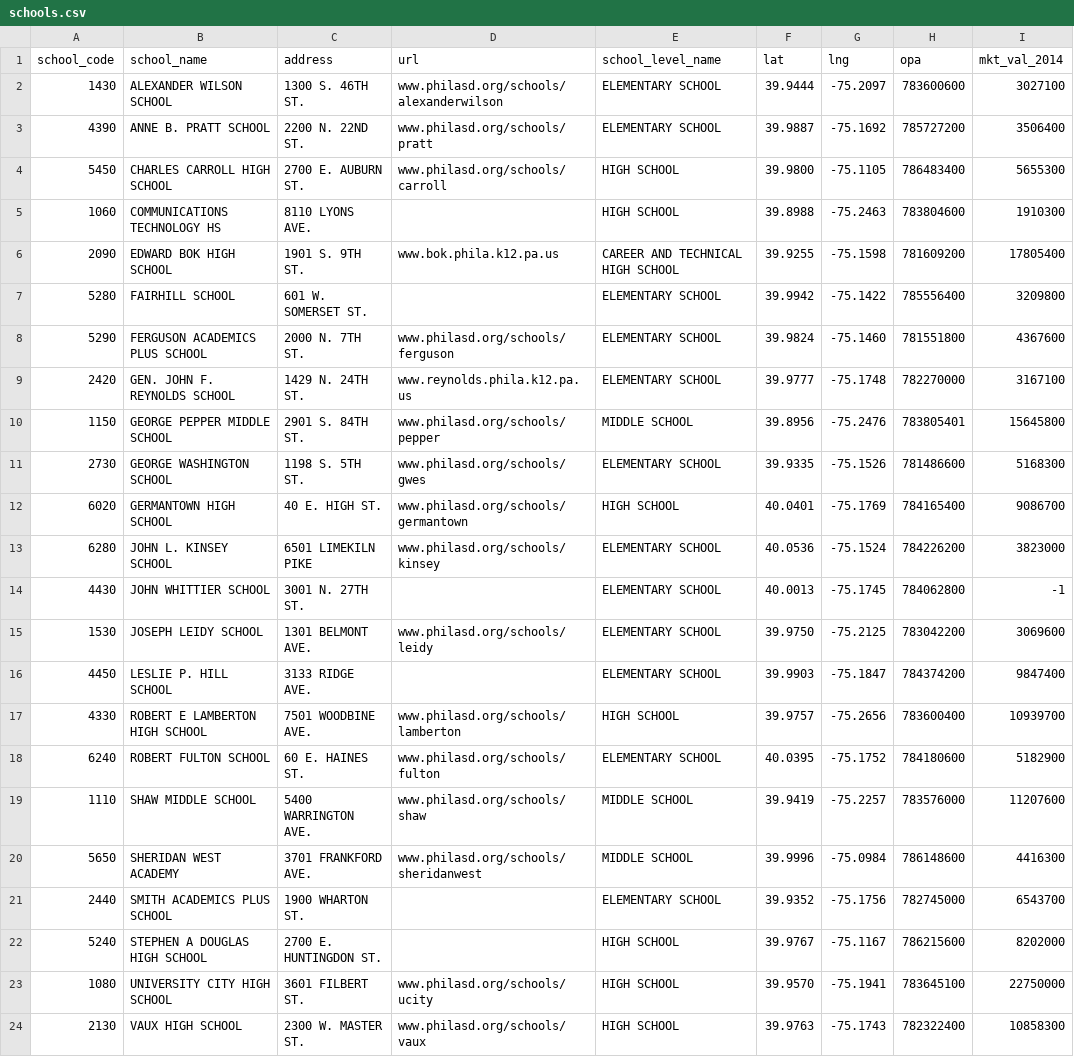
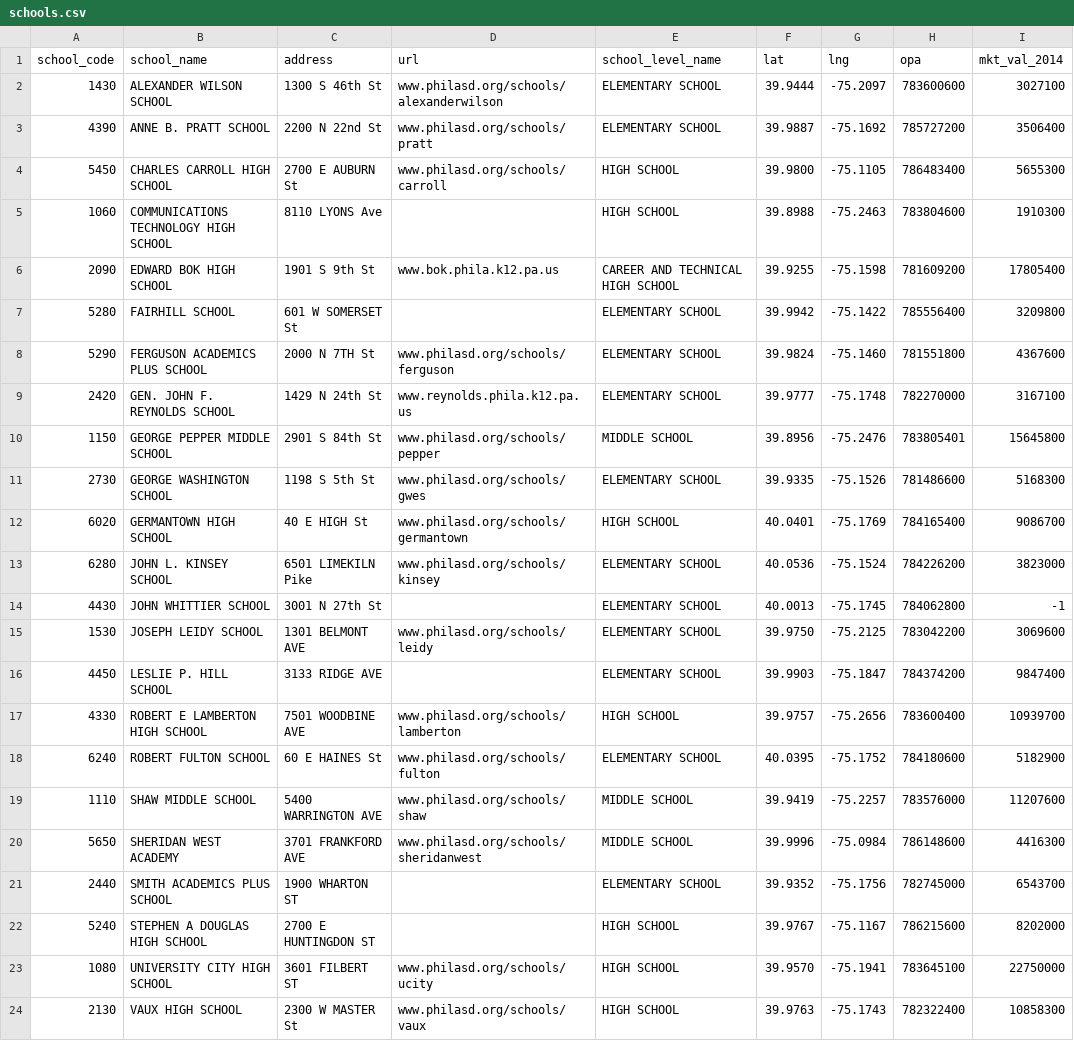
Before and after one commit to AxisPhilly/schoolhousewatch, a CSV file: lib/assets/schools.csv, drawn as a sheet; only a part is shown; the diff names each change by its address in the sheet, - before the commit and + after, or states it on an @@ line.

Commit message:
Cleaned up addresses. Closes #14

```diff
--- a/lib/assets/schools.csv
+++ b/lib/assets/schools.csv
-C2 (address): 1300 S. 46TH ST.
+C2 (address): 1300 S 46th St
-C3 (address): 2200 N. 22ND ST.
+C3 (address): 2200 N 22nd St
-C4 (address): 2700 E. AUBURN ST.
+C4 (address): 2700 E AUBURN St
-B5 (school_name): COMMUNICATIONS TECHNOLOGY HS
+B5 (school_name): COMMUNICATIONS TECHNOLOGY HIGH SCHOOL
-C5 (address): 8110 LYONS AVE.
+C5 (address): 8110 LYONS Ave
-C6 (address): 1901 S. 9TH ST.
+C6 (address): 1901 S 9th St
-C7 (address): 601 W. SOMERSET ST.
+C7 (address): 601 W SOMERSET St
-C8 (address): 2000 N. 7TH ST.
+C8 (address): 2000 N 7TH St
-C9 (address): 1429 N. 24TH ST.
+C9 (address): 1429 N 24th St
-C10 (address): 2901 S. 84TH ST.
+C10 (address): 2901 S 84th St
-C11 (address): 1198 S. 5TH ST.
+C11 (address): 1198 S 5th St
-C12 (address): 40 E. HIGH ST.
+C12 (address): 40 E HIGH St
-C13 (address): 6501 LIMEKILN PIKE
+C13 (address): 6501 LIMEKILN Pike
-C14 (address): 3001 N. 27TH ST.
+C14 (address): 3001 N 27th St
-C15 (address): 1301 BELMONT AVE.
+C15 (address): 1301 BELMONT AVE
-C16 (address): 3133 RIDGE AVE.
+C16 (address): 3133 RIDGE AVE
-C17 (address): 7501 WOODBINE AVE.
+C17 (address): 7501 WOODBINE AVE
-C18 (address): 60 E. HAINES ST.
+C18 (address): 60 E HAINES St
-C19 (address): 5400 WARRINGTON AVE.
+C19 (address): 5400 WARRINGTON AVE
-C20 (address): 3701 FRANKFORD AVE.
+C20 (address): 3701 FRANKFORD AVE
-C21 (address): 1900 WHARTON ST.
+C21 (address): 1900 WHARTON ST
-C22 (address): 2700 E. HUNTINGDON ST.
+C22 (address): 2700 E HUNTINGDON ST
-C23 (address): 3601 FILBERT ST.
+C23 (address): 3601 FILBERT ST
-C24 (address): 2300 W. MASTER ST.
+C24 (address): 2300 W MASTER St
```
